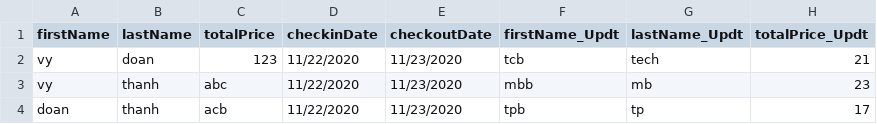
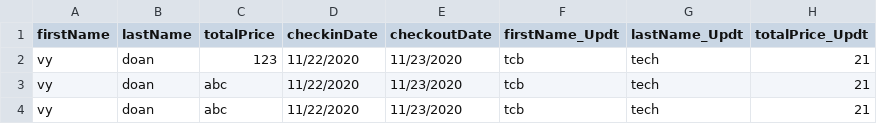
Before and after one commit to thanhvy0301/postman_api, a CSV file: postmanData.csv, drawn as a sheet.

```diff
--- a/postmanData.csv
+++ b/postmanData.csv
@@ -2,3 +2,3 @@
 vy,doan,123,11/22/2020,11/23/2020,tcb,tech,21
-vy,thanh,abc,11/22/2020,11/23/2020,mbb,mb,23
-doan,thanh,acb,11/22/2020,11/23/2020,tpb,tp,17
+vy,doan,abc,11/22/2020,11/23/2020,tcb,tech,21
+vy,doan,abc,11/22/2020,11/23/2020,tcb,tech,21
```
Also changed, not shown: 4 other files.
